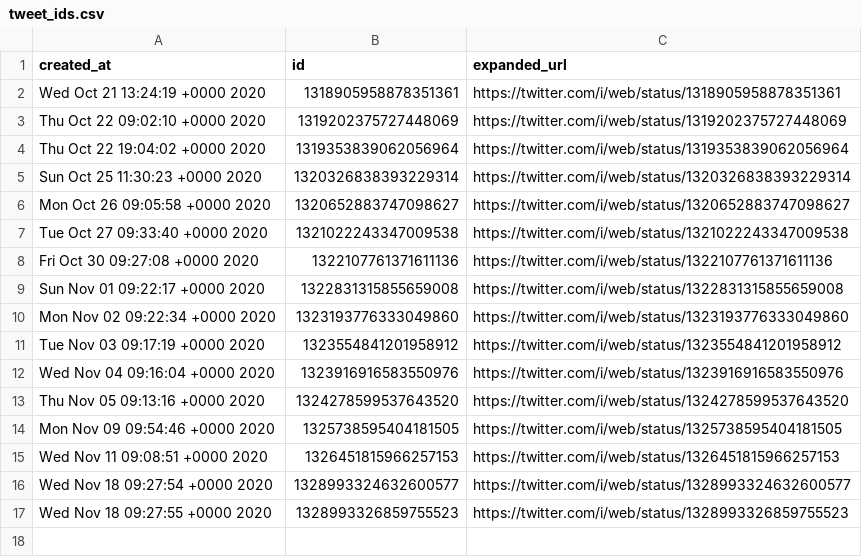
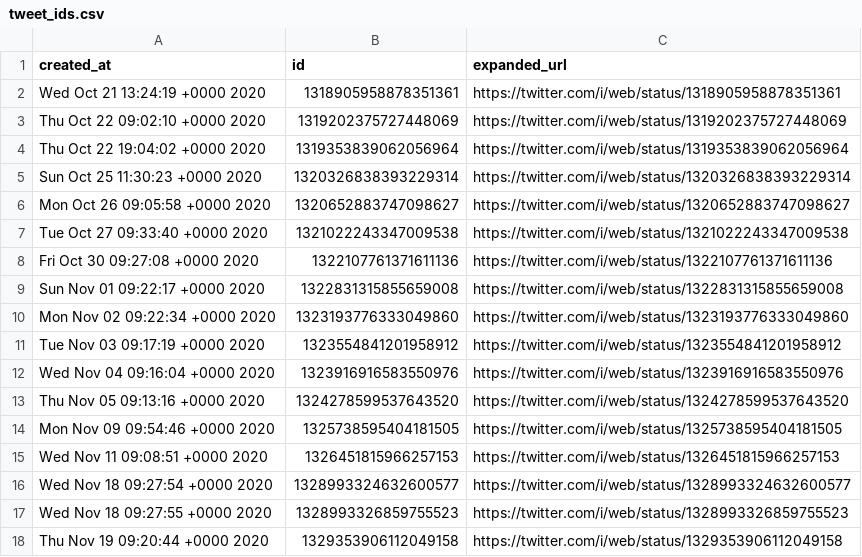
Before and after one commit to brianoflondon/kinneret, a CSV file: tweet_ids.csv, drawn as a sheet; the diff names each change by its address in the sheet, - before the commit and + after, or states it on an @@ line.

```diff
--- a/tweet_ids.csv
+++ b/tweet_ids.csv
+row 18: Thu Nov 19 09:20:44 +0000 2020 | 1329353906112049158 | https://twitter.com/i/web/status/1329353906112049158
```
Also changed, not shown: data/levels-pd.csv, 7 other files.
